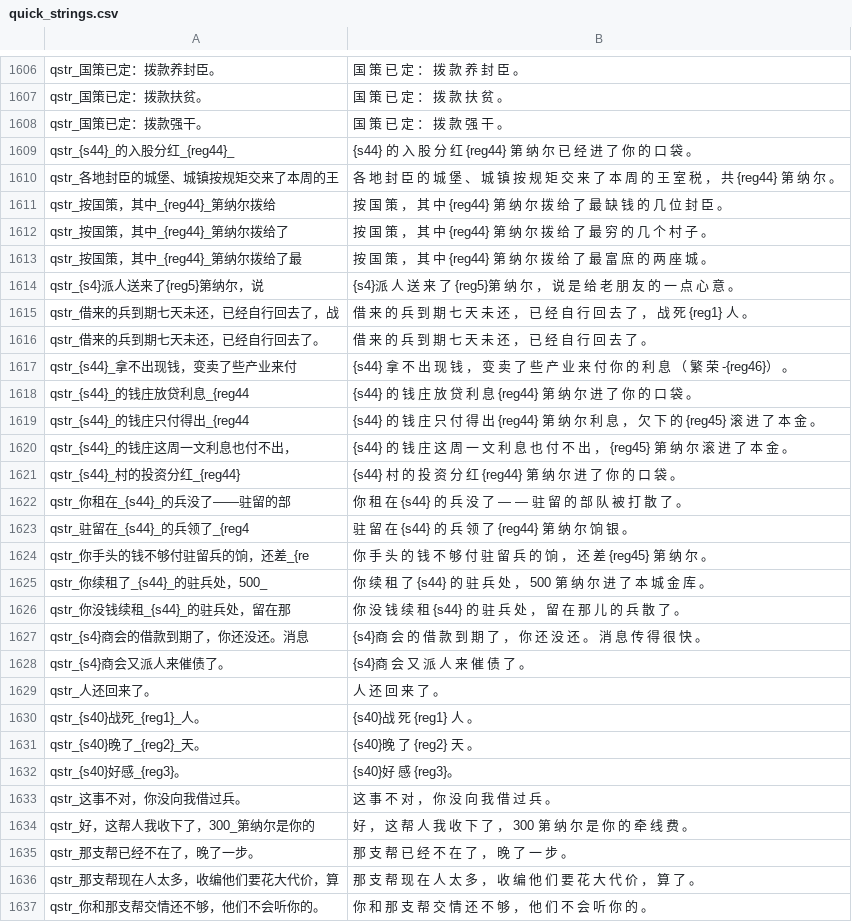
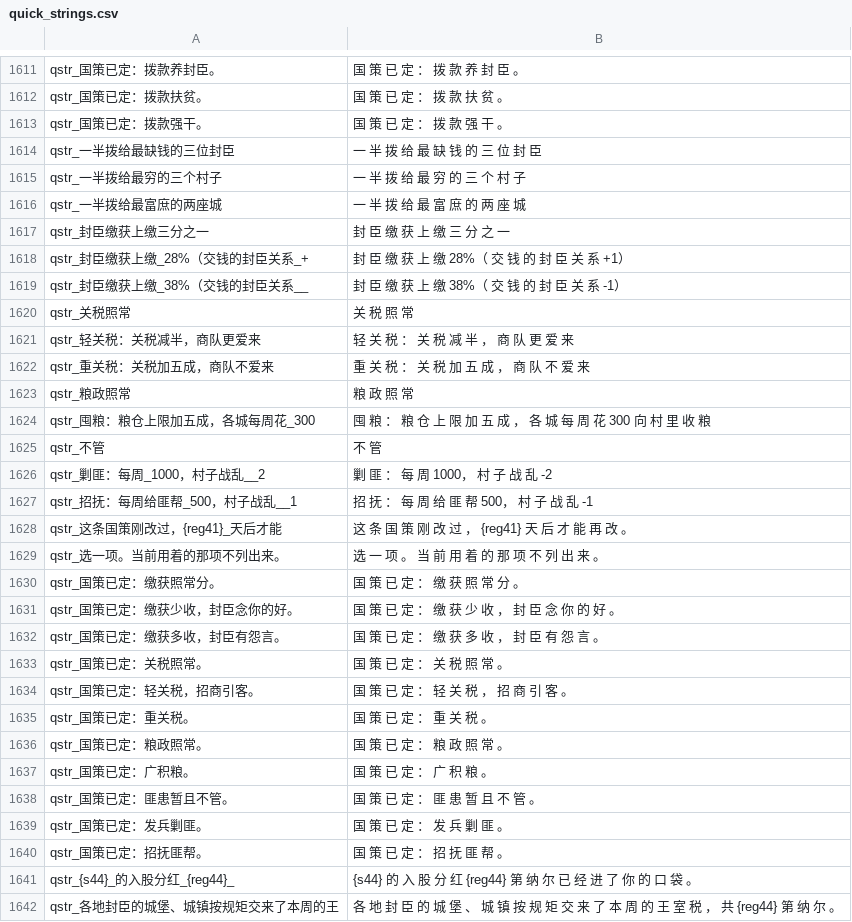
Before and after one commit to Augdgasjkh354-lang/ok, a CSV file: localization/cn_s/quick_strings.csv, drawn as a sheet; only a part is shown, gaps mark what is left out; the shorter side is filled out with more unchanged rows; the diff covers the shown part only.

```diff
--- a/localization/cn_s/quick_strings.csv
+++ b/localization/cn_s/quick_strings.csv
@@ -1608,2 +1613,29 @@ qstr_国策已定：拨款扶贫。|国 策 已 定 ： 拨 款 扶 贫 。
 qstr_国策已定：拨款强干。|国 策 已 定 ： 拨 款 强 干 。
+qstr_一半拨给最缺钱的三位封臣|一 半 拨 给 最 缺 钱 的 三 位 封 臣
+qstr_一半拨给最穷的三个村子|一 半 拨 给 最 穷 的 三 个 村 子
+qstr_一半拨给最富庶的两座城|一 半 拨 给 最 富 庶 的 两 座 城
+qstr_封臣缴获上缴三分之一|封 臣 缴 获 上 缴 三 分 之 一
+qstr_封臣缴获上缴_28%（交钱的封臣关系_+|封 臣 缴 获 上 缴 28%（ 交 钱 的 封 臣 关 系 +1）
+qstr_封臣缴获上缴_38%（交钱的封臣关系__|封 臣 缴 获 上 缴 38%（ 交 钱 的 封 臣 关 系 -1）
+qstr_关税照常|关 税 照 常
+qstr_轻关税：关税减半，商队更爱来|轻 关 税 ： 关 税 减 半 ， 商 队 更 爱 来
+qstr_重关税：关税加五成，商队不爱来|重 关 税 ： 关 税 加 五 成 ， 商 队 不 爱 来
+qstr_粮政照常|粮 政 照 常
+qstr_囤粮：粮仓上限加五成，各城每周花_300|囤 粮 ： 粮 仓 上 限 加 五 成 ， 各 城 每 周 花 300 向 村 里 收 粮
+qstr_不管|不 管
+qstr_剿匪：每周_1000，村子战乱__2|剿 匪 ： 每 周 1000， 村 子 战 乱 -2
+qstr_招抚：每周给匪帮_500，村子战乱__1|招 抚 ： 每 周 给 匪 帮 500， 村 子 战 乱 -1
+qstr_这条国策刚改过，{reg41}_天后才能|这 条 国 策 刚 改 过 ， {reg41} 天 后 才 能 再 改 。
+qstr_选一项。当前用着的那项不列出来。|选 一 项 。 当 前 用 着 的 那 项 不 列 出 来 。
+qstr_国策已定：缴获照常分。|国 策 已 定 ： 缴 获 照 常 分 。
+qstr_国策已定：缴获少收，封臣念你的好。|国 策 已 定 ： 缴 获 少 收 ， 封 臣 念 你 的 好 。
+qstr_国策已定：缴获多收，封臣有怨言。|国 策 已 定 ： 缴 获 多 收 ， 封 臣 有 怨 言 。
+qstr_国策已定：关税照常。|国 策 已 定 ： 关 税 照 常 。
+qstr_国策已定：轻关税，招商引客。|国 策 已 定 ： 轻 关 税 ， 招 商 引 客 。
+qstr_国策已定：重关税。|国 策 已 定 ： 重 关 税 。
+qstr_国策已定：粮政照常。|国 策 已 定 ： 粮 政 照 常 。
+qstr_国策已定：广积粮。|国 策 已 定 ： 广 积 粮 。
+qstr_国策已定：匪患暂且不管。|国 策 已 定 ： 匪 患 暂 且 不 管 。
+qstr_国策已定：发兵剿匪。|国 策 已 定 ： 发 兵 剿 匪 。
+qstr_国策已定：招抚匪帮。|国 策 已 定 ： 招 抚 匪 帮 。
 qstr_{s44}_的入股分红_{reg44}_|{s44} 的 入 股 分 红 {reg44} 第 纳 尔 已 经 进 了 你 的 口 袋 。
```
Also changed, not shown: 5 added rows elsewhere in this file, localization/cn_s/game_menus.csv, localization/cns/game_menus.csv, 25 other files.
